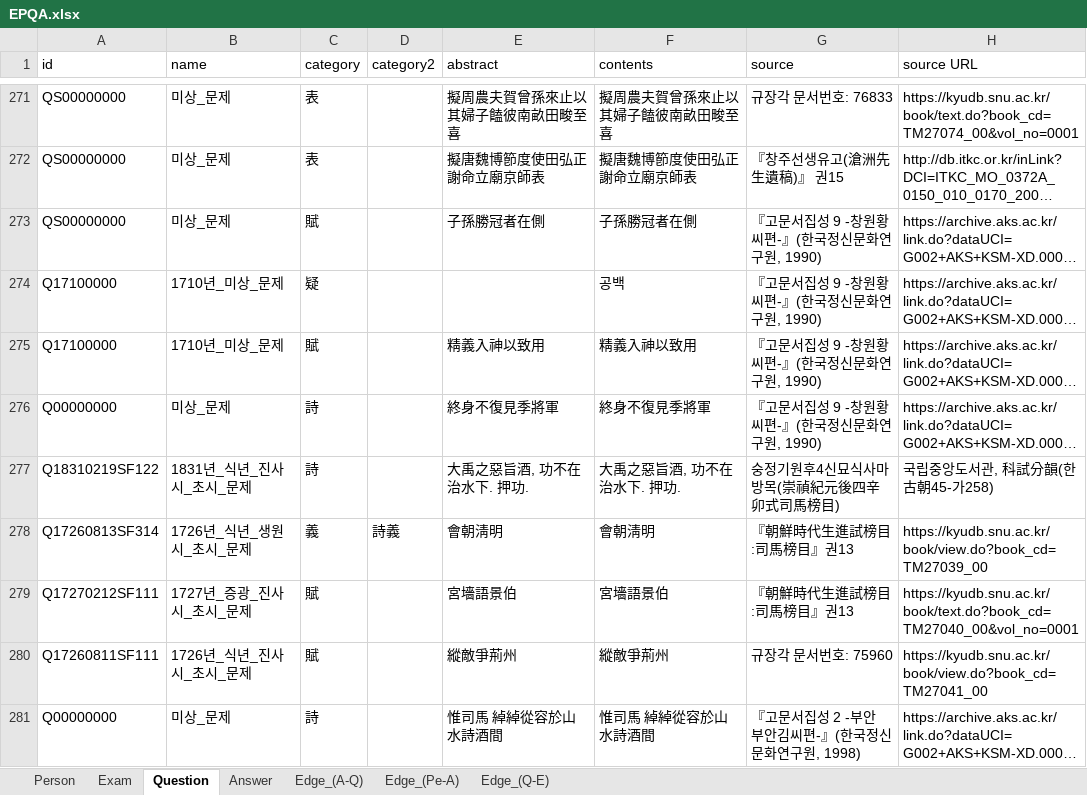
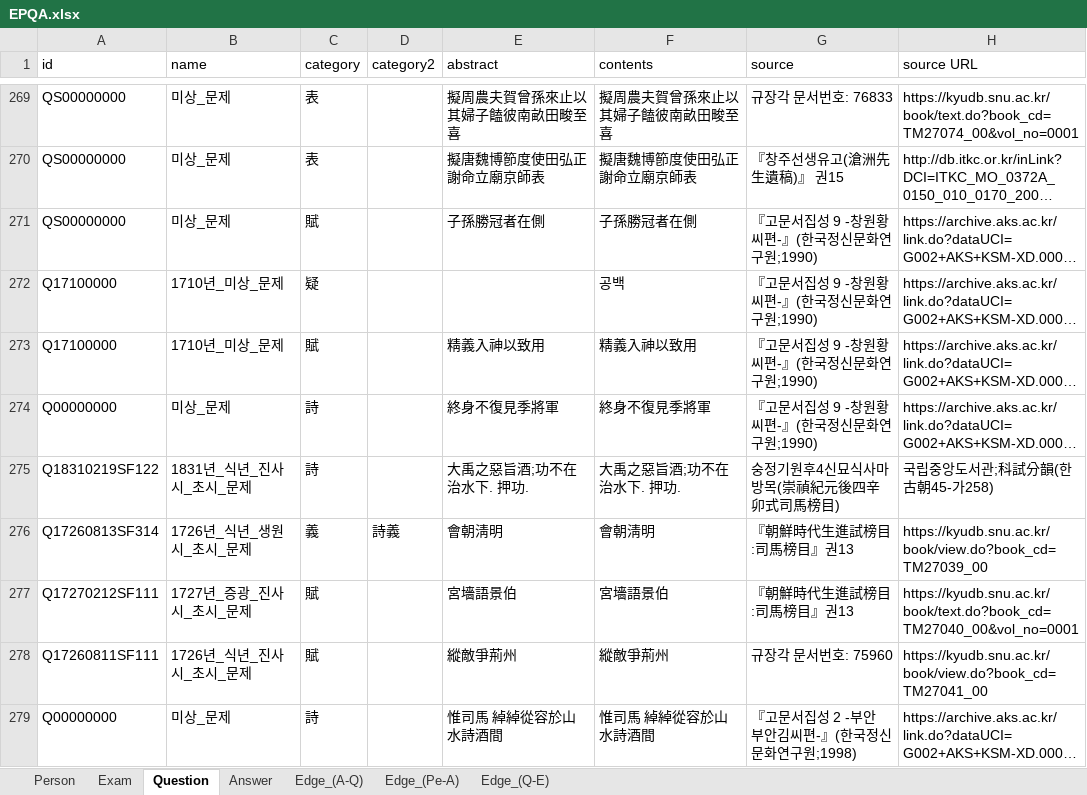
Before and after one commit to songhune/korean_R-CoA, an Excel workbook: data/munjib/EPQA.xlsx, sheet Question, drawn as a sheet; only a part is shown, gaps mark what is left out; long unchanged cells end in …; values as stored, in another font and other column widths than the file's, no borders; conditional formats not drawn; addresses are those after the commit; the diff covers the shown part only; the diff names each change by its address in the sheet, - before the commit and + after, or states it on an @@ line.

```diff
--- a/data/munjib/EPQA.xlsx (sheet Question)
+++ b/data/munjib/EPQA.xlsx (sheet Question)
-G271:G274 (source): 『고문서집성 9 -창원황씨편-』(한국정신문화연구원, 1990)
+G271:G274 (source): 『고문서집성 9 -창원황씨편-』(한국정신문화연구원;1990)
-E275 (abstract): 大禹之惡旨酒, 功不在治水下. 押功.
+E275 (abstract): 大禹之惡旨酒;功不在治水下. 押功.
-F275 (contents): 大禹之惡旨酒, 功不在治水下. 押功.
+F275 (contents): 大禹之惡旨酒;功不在治水下. 押功.
-H275 (source URL): 국립중앙도서관, 科試分韻(한古朝45-가258)
+H275 (source URL): 국립중앙도서관;科試分韻(한古朝45-가258)
-G279 (source): 『고문서집성 2 -부안 부안김씨편-』(한국정신문화연구원, 1998)
+G279 (source): 『고문서집성 2 -부안 부안김씨편-』(한국정신문화연구원;1998)
```
Also changed, not shown: 2 removed rows and 52 edited cells elsewhere in this sheet, sheet Person, sheet Exam, sheet Answer, data/munjib/step1_PA_flagged.xlsx, 1 other file.
